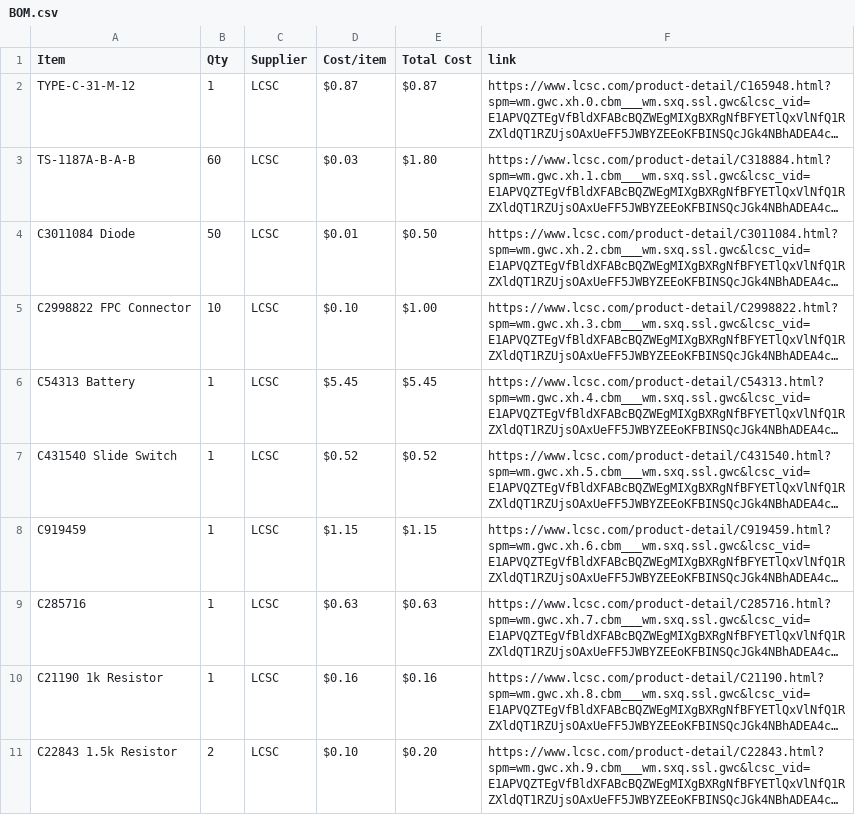
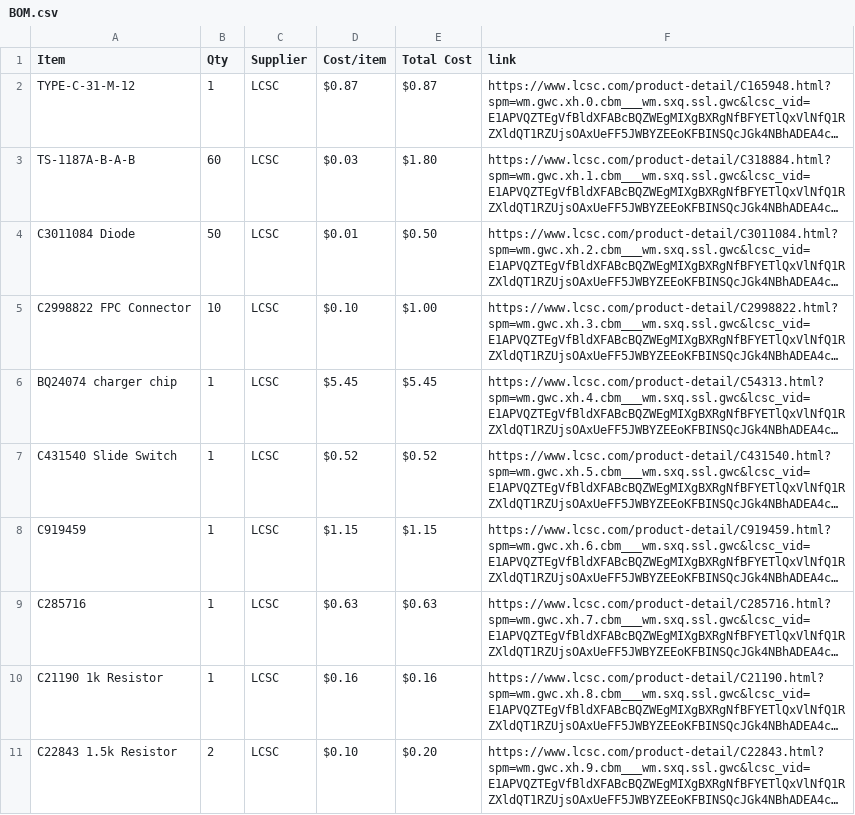
Before and after one commit to choosye/Cyberdeckie, a CSV file: BOM.csv, drawn as a sheet; only a part is shown; long unchanged cells end in …; the diff names each change by its address in the sheet, - before the commit and + after, or states it on an @@ line.

Commit message:
Sync Cyberdeckie from Half Life

```diff
--- a/BOM.csv
+++ b/BOM.csv
-A6 (Item): C54313 Battery
+A6 (Item): BQ24074 charger chip
```
